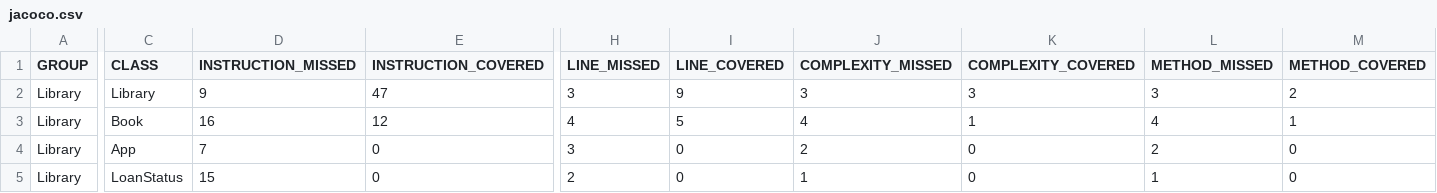
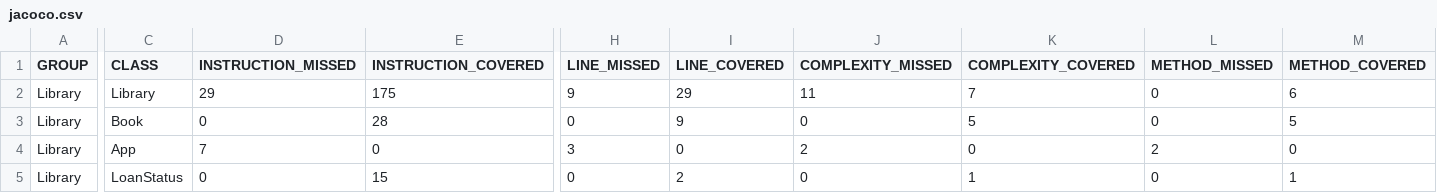
Before and after one commit to ZayraGS1403/Lab03, a CSV file: Library/target/site/jacoco/jacoco.csv, drawn as a sheet; only a part is shown, gaps mark what is left out; the diff covers the shown part only; the diff names each change by its address in the sheet, - before the commit and + after, or states it on an @@ line.

```diff
--- a/Library/target/site/jacoco/jacoco.csv
+++ b/Library/target/site/jacoco/jacoco.csv
-D2 (INSTRUCTION_MISSED): 9
+D2 (INSTRUCTION_MISSED): 29
-E2 (INSTRUCTION_COVERED): 47
+E2 (INSTRUCTION_COVERED): 175
-H2 (LINE_MISSED): 3
+H2 (LINE_MISSED): 9
-I2 (LINE_COVERED): 9
+I2 (LINE_COVERED): 29
-J2 (COMPLEXITY_MISSED): 3
+J2 (COMPLEXITY_MISSED): 11
-K2 (COMPLEXITY_COVERED): 3
+K2 (COMPLEXITY_COVERED): 7
-L2 (METHOD_MISSED): 3
+L2 (METHOD_MISSED): 0
-M2 (METHOD_COVERED): 2
+M2 (METHOD_COVERED): 6
-D3 (INSTRUCTION_MISSED): 16
+D3 (INSTRUCTION_MISSED): 0
-E3 (INSTRUCTION_COVERED): 12
+E3 (INSTRUCTION_COVERED): 28
-H3 (LINE_MISSED): 4
+H3 (LINE_MISSED): 0
-I3 (LINE_COVERED): 5
+I3 (LINE_COVERED): 9
-J3 (COMPLEXITY_MISSED): 4
+J3 (COMPLEXITY_MISSED): 0
-K3 (COMPLEXITY_COVERED): 1
+K3 (COMPLEXITY_COVERED): 5
-L3 (METHOD_MISSED): 4
+L3 (METHOD_MISSED): 0
-M3 (METHOD_COVERED): 1
+M3 (METHOD_COVERED): 5
-D5 (INSTRUCTION_MISSED): 15
+D5 (INSTRUCTION_MISSED): 0
-E5 (INSTRUCTION_COVERED): 0
+E5 (INSTRUCTION_COVERED): 15
-H5 (LINE_MISSED): 2
+H5 (LINE_MISSED): 0
-I5 (LINE_COVERED): 0
+I5 (LINE_COVERED): 2
-J5 (COMPLEXITY_MISSED): 1
+J5 (COMPLEXITY_MISSED): 0
-K5 (COMPLEXITY_COVERED): 0
+K5 (COMPLEXITY_COVERED): 1
-L5 (METHOD_MISSED): 1
+L5 (METHOD_MISSED): 0
-M5 (METHOD_COVERED): 0
+M5 (METHOD_COVERED): 1
```
Also changed, not shown: 18 edited cells elsewhere in this file, 54 other files.
